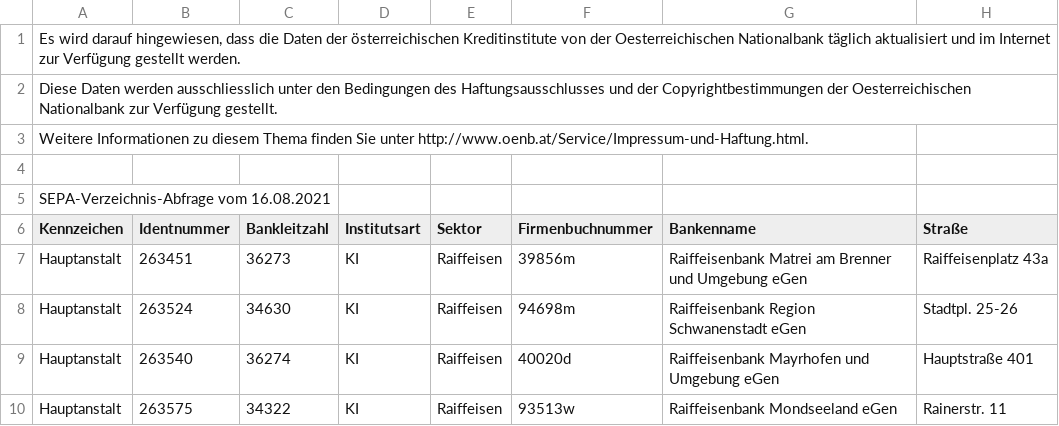
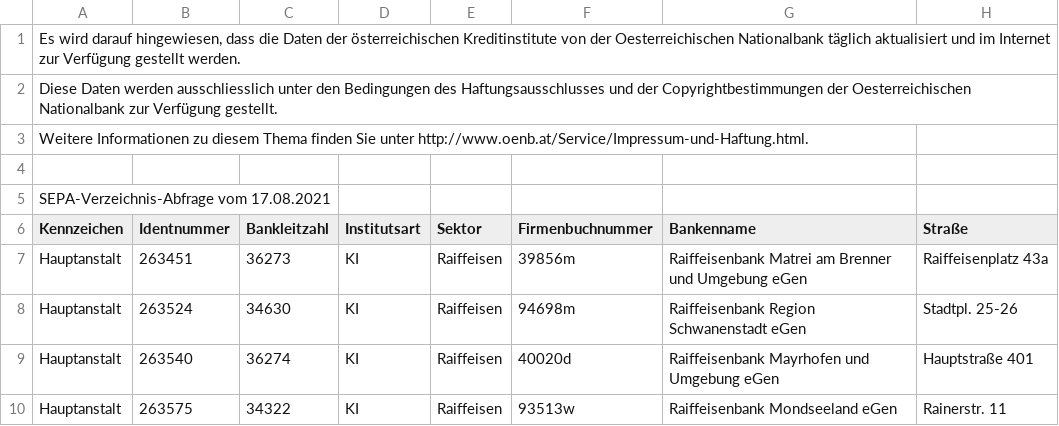
Before and after one commit to marcapo/goiban-data-loader, a CSV file: at.csv, drawn as a sheet; only a part is shown; the diff names each change by its address in the sheet, - before the commit and + after, or states it on an @@ line.

```diff
--- a/at.csv
+++ b/at.csv
-A5 (Kennzeichen): SEPA-Verzeichnis-Abfrage vom 16.08.2021
+A5 (Kennzeichen): SEPA-Verzeichnis-Abfrage vom 17.08.2021
```
